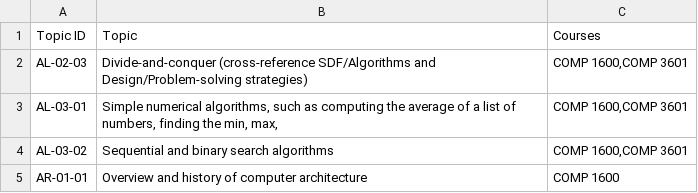
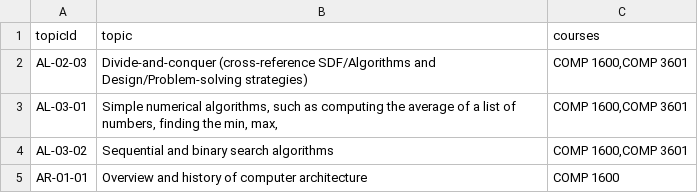
Before and after one commit to uwidcit/curriculum-tools, a CSV file: output/app-topics.csv, drawn as a sheet; only a part is shown; removed rows and columns are numbered as before the commit, all else as after; the diff names each change by its address in the sheet, - before the commit and + after, or states it on an @@ line.

```diff
--- a/output/app-topics.csv
+++ b/output/app-topics.csv
-row 1: Topic ID | Topic | Courses
+row 1: topicId | topic | courses
```
Also changed, not shown: data/airtable-topics.csv, 5 other files.
